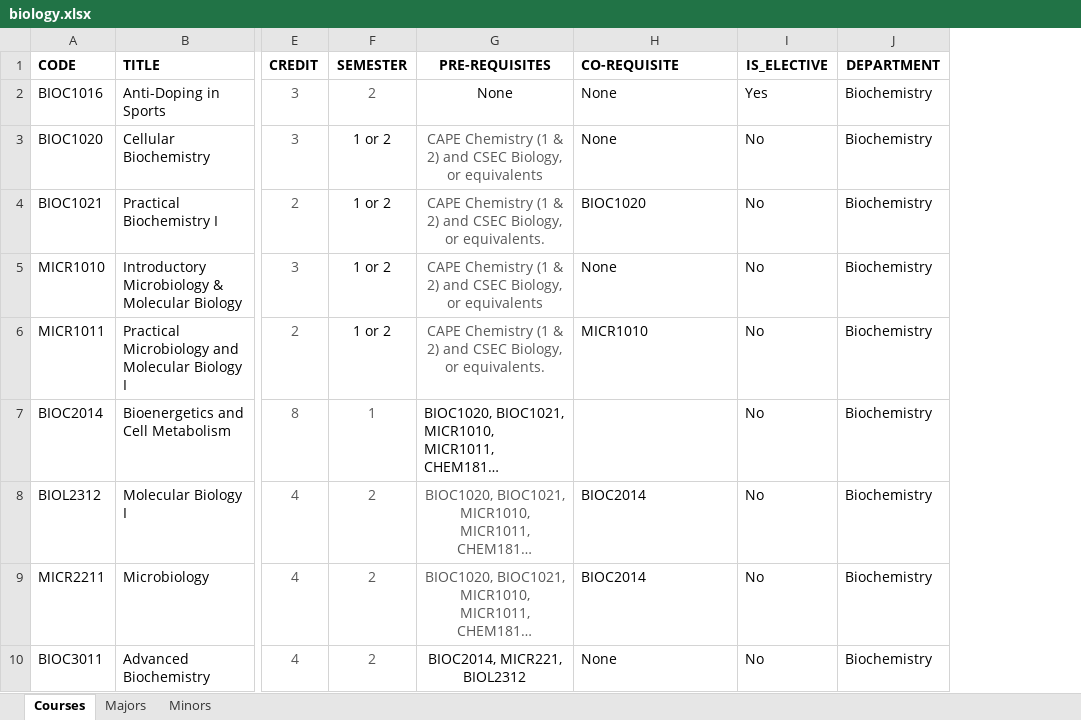
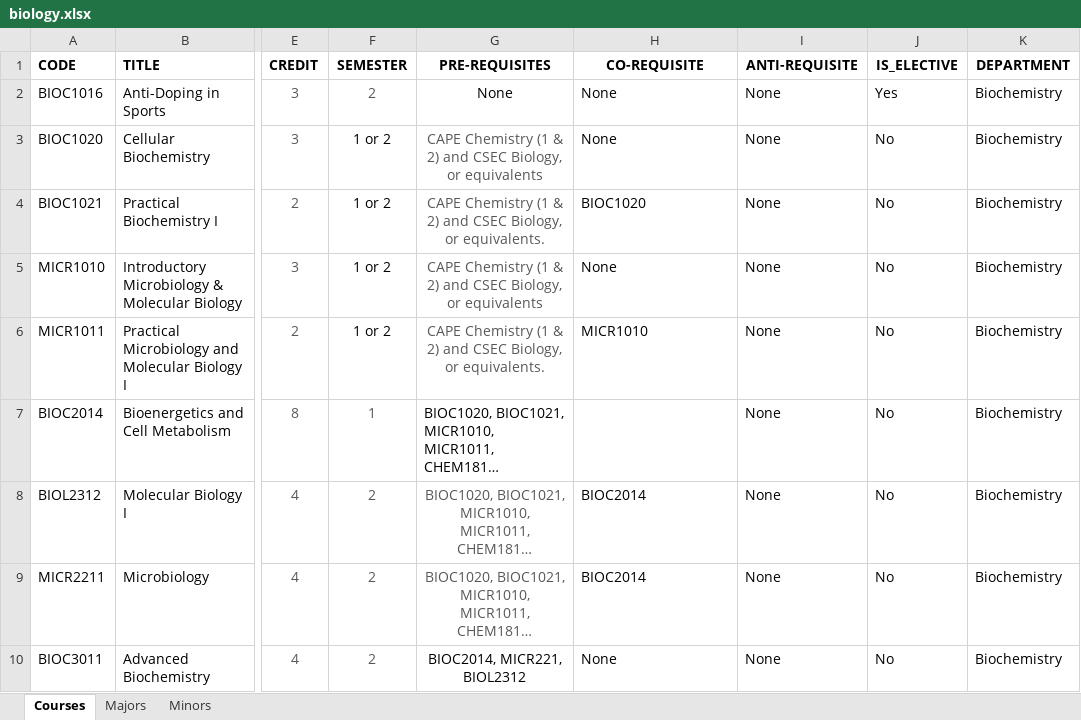
Before and after one commit to manomadethis/FST-Degree-Planner, an Excel workbook: project/app/data/biology.xlsx, sheet Courses, drawn as a sheet; only a part is shown, gaps mark what is left out; long unchanged cells end in …; values as stored, in another font and other column widths than the file's, no borders; the diff names each change by its address in the sheet, - before the commit and + after, or states it on an @@ line.

```diff
--- a/project/app/data/biology.xlsx (sheet Courses)
+++ b/project/app/data/biology.xlsx (sheet Courses)
+column I (ANTI-REQUISITE), rows 2-10: all None
-H1 alignment: left
+H1 alignment: center
```
Also changed, not shown: project/app/data/chemistry.xlsx, 4 other files.
